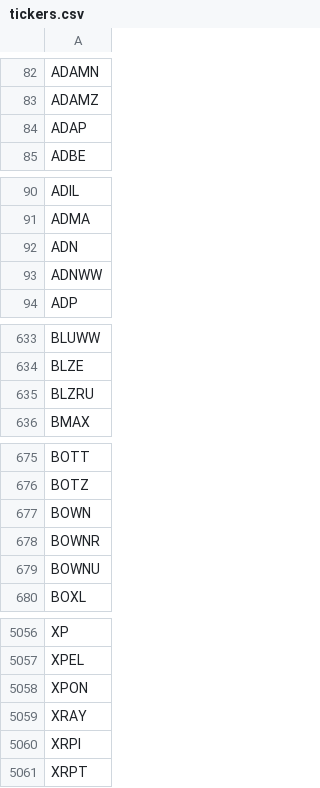
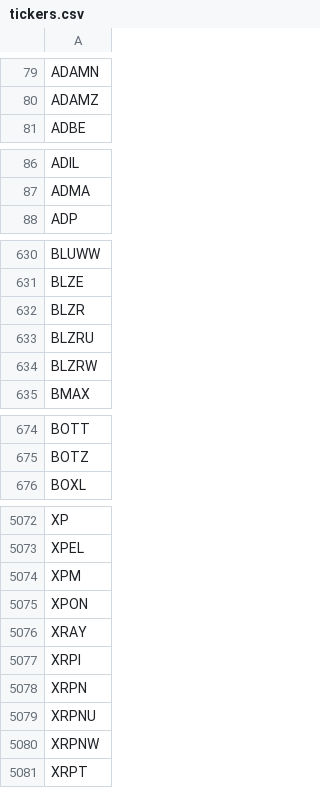
Before and after one commit to Leihan12345/sentiment-tracker, a CSV file: app/data/tickers.csv, drawn as a sheet; only a part is shown, gaps mark what is left out; the diff covers the shown part only.

```diff
--- a/app/data/tickers.csv
+++ b/app/data/tickers.csv
@@ -83,3 +80,2 @@ ADAMN
 ADAMZ
-ADAP
 ADBE
@@ -91,4 +87,2 @@ ADIL
 ADMA
-ADN
-ADNWW
 ADP
@@ -634,3 +631,5 @@ BLUWW
 BLZE
+BLZR
 BLZRU
+BLZRW
 BMAX
@@ -676,5 +675,2 @@ BOTT
 BOTZ
-BOWN
-BOWNR
-BOWNU
 BOXL
@@ -5057,2 +5073,3 @@ XP
 XPEL
+XPM
 XPON
@@ -5060,2 +5077,5 @@ XRAY
 XRPI
+XRPN
+XRPNU
+XRPNW
 XRPT
```
Also changed, not shown: 43 added rows, 24 removed rows and 3 edited cells elsewhere in this file, 9 other files.
